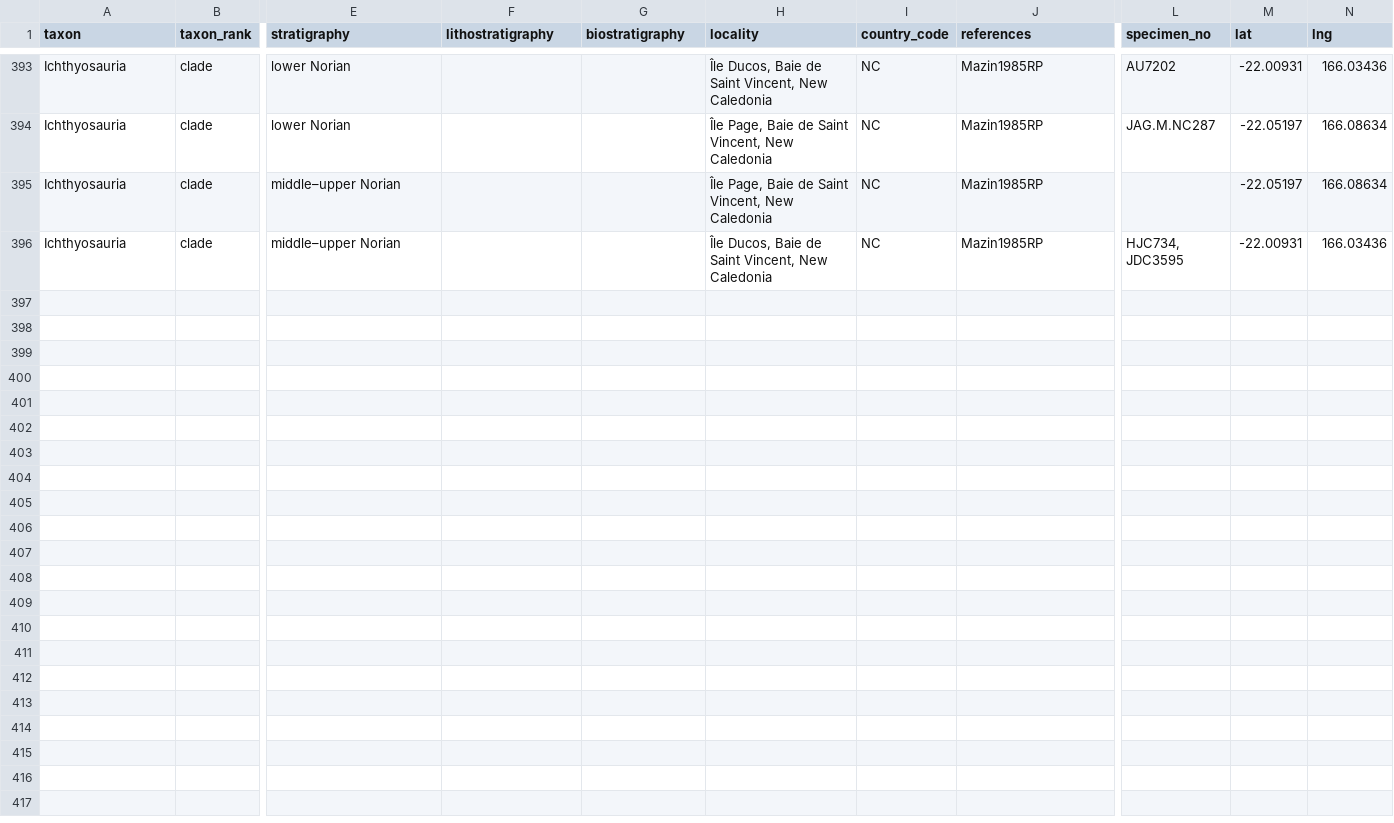
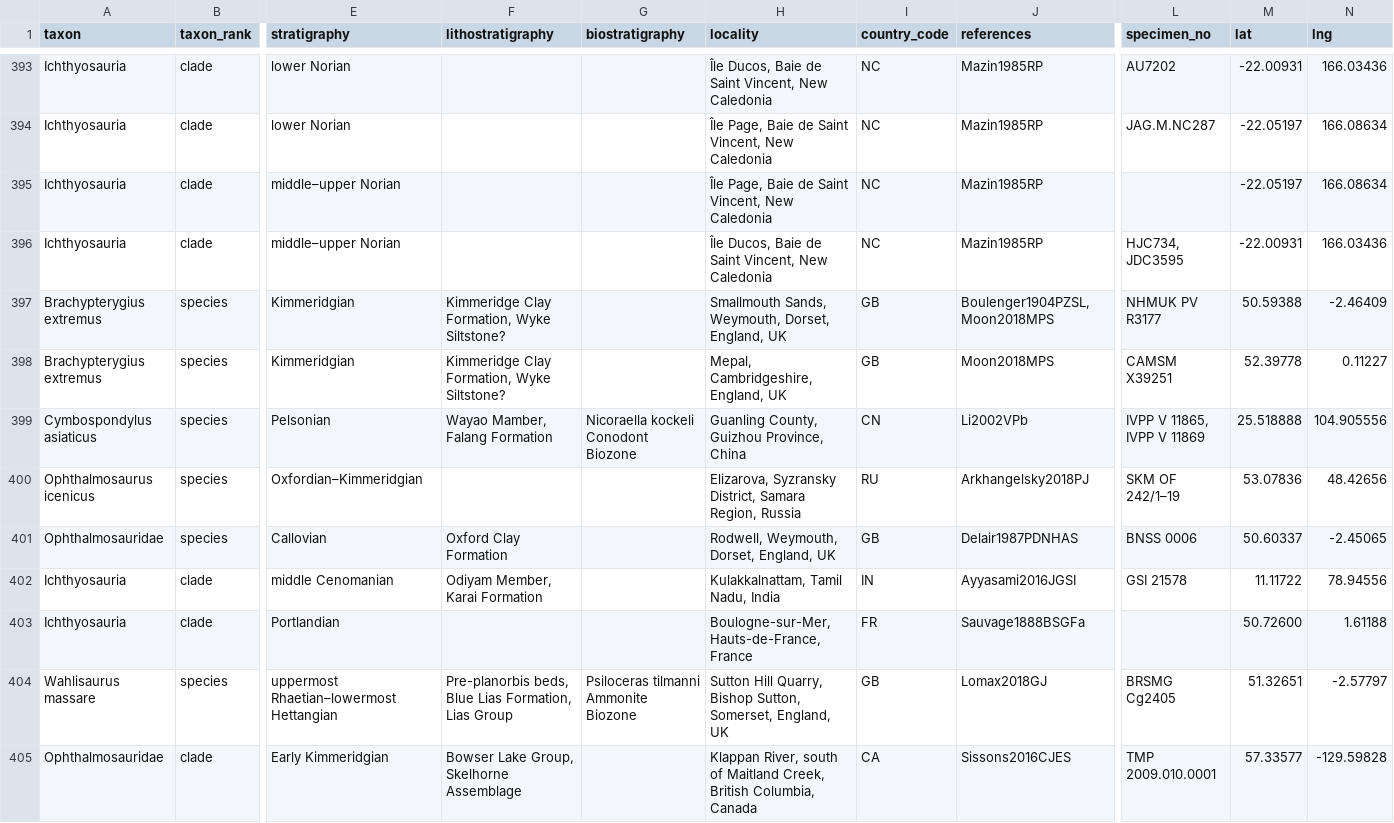
Before and after one commit to benjaminmoon/palass22, a TSV file: my_ichthyosaur_occurrences.tsv, drawn as a sheet; only a part is shown, gaps mark what is left out; rows hold the shown columns only; the diff names each change by its address in the sheet, - before the commit and + after, or states it on an @@ line.

Commit message:
add several ichthyosaur occurrences

```diff
--- a/my_ichthyosaur_occurrences.tsv
+++ b/my_ichthyosaur_occurrences.tsv
+row 397: Brachypterygius extremus | species | Kimmeridgian | Kimmeridge Clay Formation, Wyke Siltstone? |  | Smallmouth Sands, Weymouth, Dorset, England, UK | GB | Boulenger1904PZSL,Moon2018MPS | NHMUK PV R3177 | 50.59388 | -2.46409
+row 398: Brachypterygius extremus | species | Kimmeridgian | Kimmeridge Clay Formation, Wyke Siltstone? |  | Mepal, Cambridgeshire, England, UK | GB | Moon2018MPS | CAMSM X39251 | 52.39778 | 0.11227
+row 399: Cymbospondylus asiaticus | species | Pelsonian | Wayao Mamber, Falang Formation | Nicoraella kockeli Conodont Biozone | Guanling County, Guizhou Province, China | CN | Li2002VPb | IVPP V 11865, IVPP V 11869 | 25.518888 | 104.905556
+row 400: Ophthalmosaurus icenicus | species | Oxfordian–Kimmeridgian |  |  | Elizarova, Syzransky District, Samara Region, Russia | RU | Arkhangelsky2018PJ | SKM OF 242/1–19 | 53.07836 | 48.42656
+row 401: Ophthalmosauridae | species | Callovian | Oxford Clay Formation |  | Rodwell, Weymouth, Dorset, England, UK | GB | Delair1987PDNHAS | BNSS 0006 | 50.60337 | -2.45065
+row 402: Ichthyosauria | clade | middle Cenomanian | Odiyam Member, Karai Formation |  | Kulakkalnattam, Tamil Nadu, India | IN | Ayyasami2016JGSI | GSI 21578 | 11.11722 | 78.94556
+row 403: Ichthyosauria | clade | Portlandian |  |  | Boulogne-sur-Mer, Hauts-de-France, France | FR | Sauvage1888BSGFa |  | 50.72600 | 1.61188
+row 404: Wahlisaurus massare | species | uppermost Rhaetian–lowermost Hettangian | Pre-planorbis beds, Blue Lias Formation, Lias Group | Psiloceras tilmanni Ammonite Biozone | Sutton Hill Quarry, Bishop Sutton, Somerset, England, UK | GB | Lomax2018GJ | BRSMG Cg2405 | 51.32651 | -2.57797
+row 405: Ophthalmosauridae | clade | Early Kimmeridgian | Bowser Lake Group, Skelhorne Assemblage |  | Klappan River, south of Maitland Creek, British Columbia, Canada | CA | Sissons2016CJES | TMP 2009.010.0001 | 57.33577 | -129.59828
```
